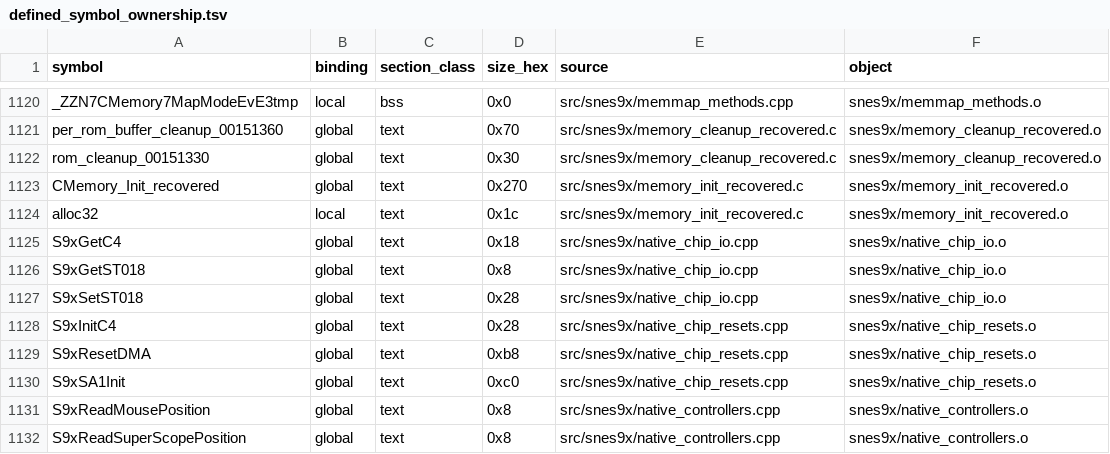
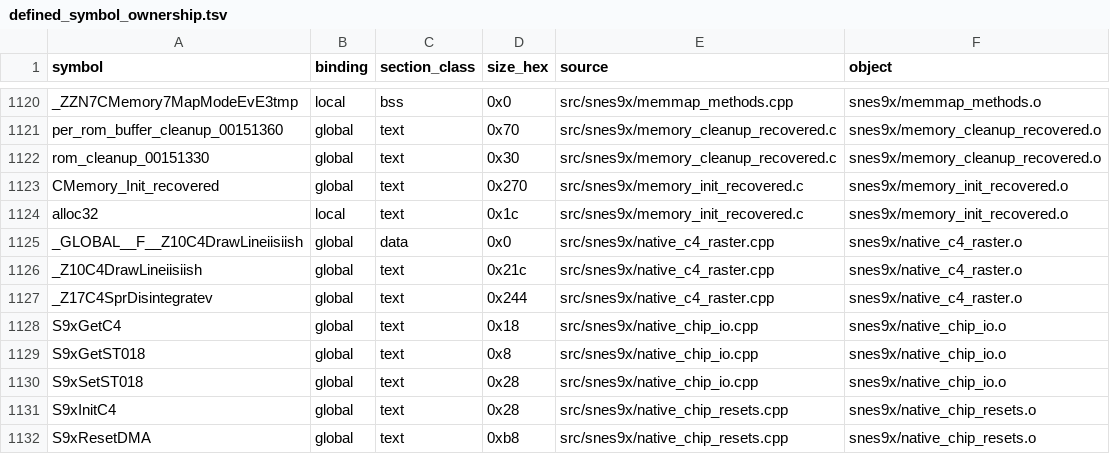
Before and after one commit to ReyFxck/SNESstation-Decomp, a TSV file: analysis/source_tree/defined_symbol_ownership.tsv, drawn as a sheet; only a part is shown, gaps mark what is left out; the shorter side is filled out with more unchanged rows; the diff names each change by its address in the sheet, - before the commit and + after, or states it on an @@ line.

Commit message:
Recover native C4 line rasterization and sprite disintegration

```diff
--- a/analysis/source_tree/defined_symbol_ownership.tsv
+++ b/analysis/source_tree/defined_symbol_ownership.tsv
+row 1125: _GLOBAL__F__Z10C4DrawLineiisiish | global | data | 0x0 | src/snes9x/native_c4_raster.cpp | snes9x/native_c4_raster.o
+row 1126: _Z10C4DrawLineiisiish | global | text | 0x21c | src/snes9x/native_c4_raster.cpp | snes9x/native_c4_raster.o
+row 1127: _Z17C4SprDisintegratev | global | text | 0x244 | src/snes9x/native_c4_raster.cpp | snes9x/native_c4_raster.o
```
Also changed, not shown: analysis/link_identity/data_backing.tsv, analysis/link_identity/link_contract_reviews.tsv, 29 other files.
